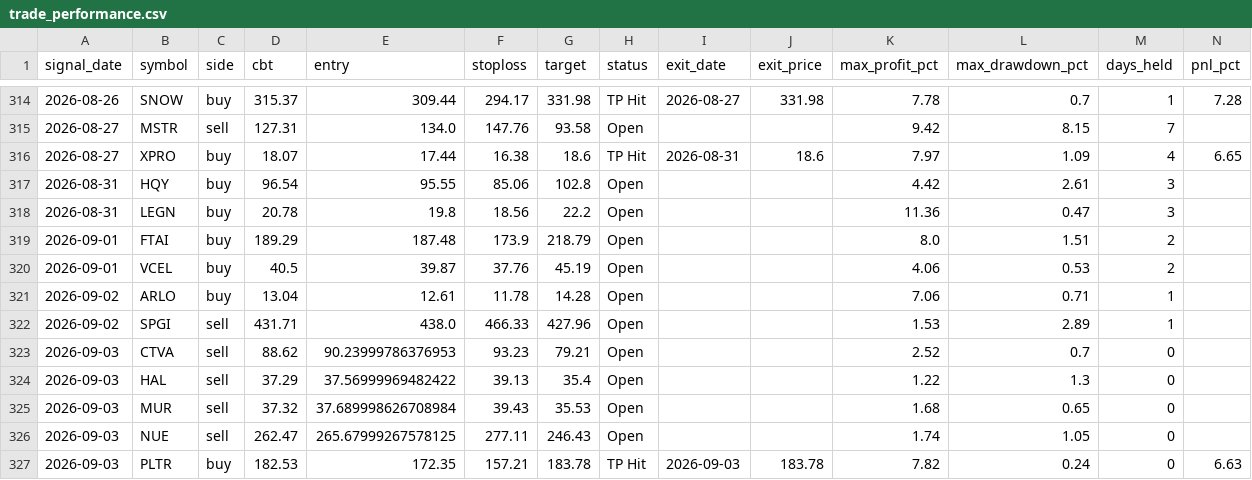
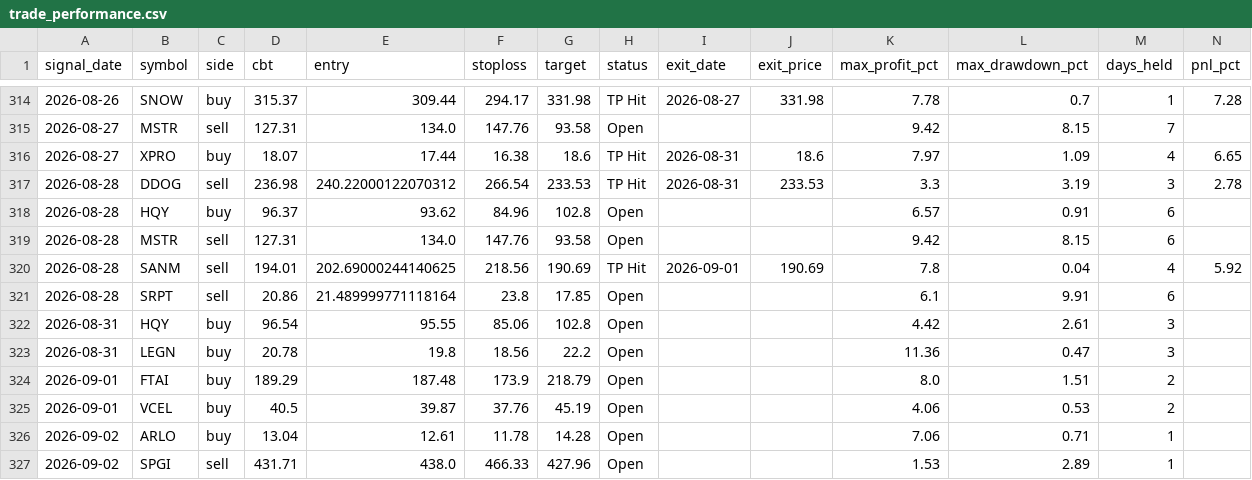
Before and after one commit to faizjio7011-code/checking-trade-signals, a CSV file: report/trade_performance.csv, drawn as a sheet; only a part is shown, gaps mark what is left out; the shorter side is filled out with more unchanged rows; rows hold the shown columns only; the diff names each change by its address in the sheet, - before the commit and + after, or states it on an @@ line.

```diff
--- a/report/trade_performance.csv
+++ b/report/trade_performance.csv
+row 317: 2026-08-28 | DDOG | sell | 236.98 | 240.22000122070312 | 266.54 | 233.53 | TP Hit | 2026-08-31 | 233.53 | 3.3 | 3.19 | 3 | 2.78
+row 318: 2026-08-28 | HQY | buy | 96.37 | 93.62 | 84.96 | 102.8 | Open |  |  | 6.57 | 0.91 | 6
+row 319: 2026-08-28 | MSTR | sell | 127.31 | 134.0 | 147.76 | 93.58 | Open |  |  | 9.42 | 8.15 | 6
+row 320: 2026-08-28 | SANM | sell | 194.01 | 202.69000244140625 | 218.56 | 190.69 | TP Hit | 2026-09-01 | 190.69 | 7.8 | 0.04 | 4 | 5.92
+row 321: 2026-08-28 | SRPT | sell | 20.86 | 21.489999771118164 | 23.8 | 17.85 | Open |  |  | 6.1 | 9.91 | 6
```
Also changed, not shown: 4 other files.
